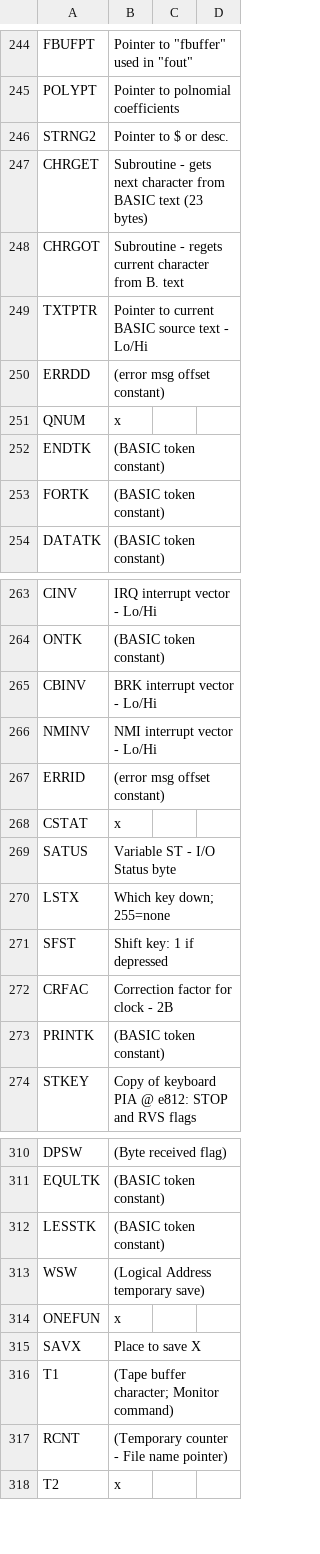
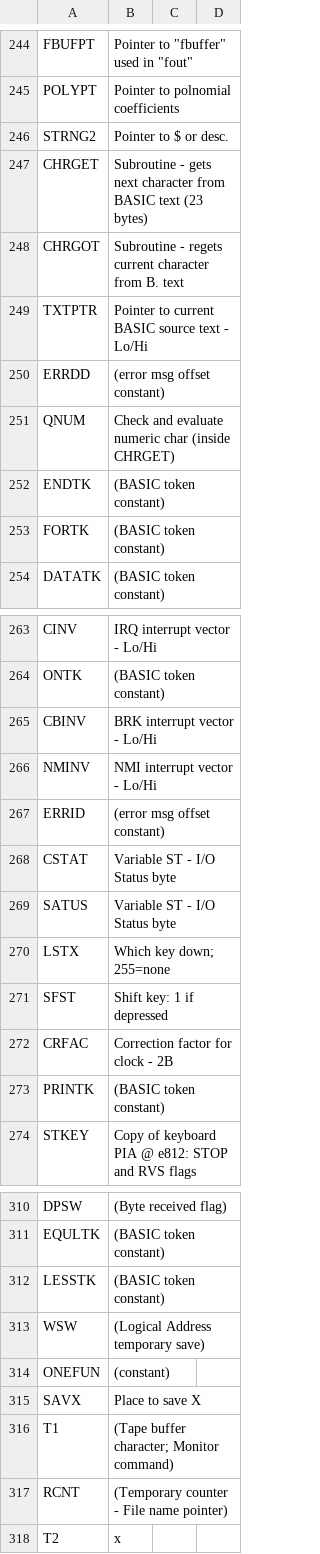
Before and after one commit to ethandicks/cbmsymbols, a CSV file: pet_symbols_1981.csv, drawn as a sheet; only a part is shown, gaps mark what is left out; the diff covers the shown part only.

Commit message:
Move additional PET symbol definitions to 'constants'

```diff
--- a/pet_symbols_1981.csv
+++ b/pet_symbols_1981.csv
@@ -250,3 +250,3 @@ TXTPTR, Pointer to current BASIC source text - Lo/Hi
 ERRDD, (error msg offset constant)
-QNUM, x
+QNUM, Check and evaluate numeric char (inside CHRGET)
 ENDTK, (BASIC token constant)
@@ -267,3 +267,3 @@ NMINV, NMI interrupt vector - Lo/Hi
 ERRID, (error msg offset constant)
-CSTAT, x
+CSTAT, Variable ST - I/O Status byte
 SATUS, Variable ST - I/O Status byte
@@ -313,3 +313,3 @@ LESSTK, (BASIC token constant)
 WSW, (Logical Address temporary save)
-ONEFUN, x
+ONEFUN, (constant)
 SAVX, Place to save X
```
Also changed, not shown: 18 edited cells elsewhere in this file.
